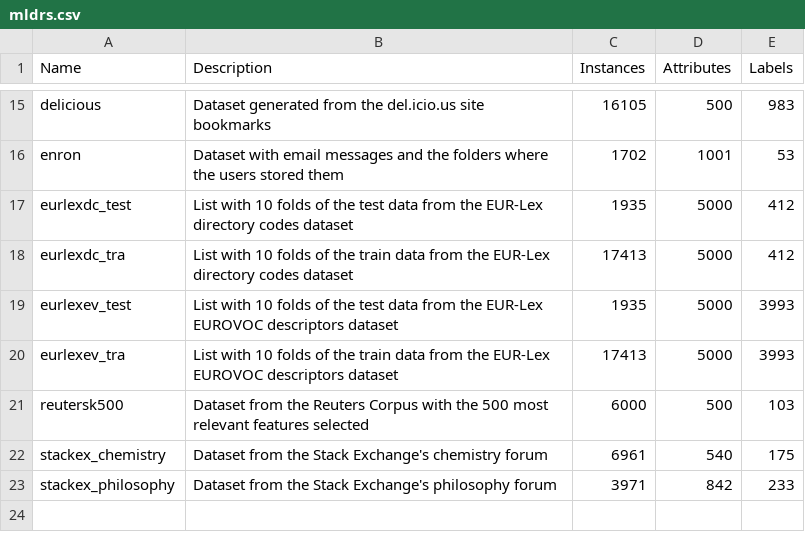
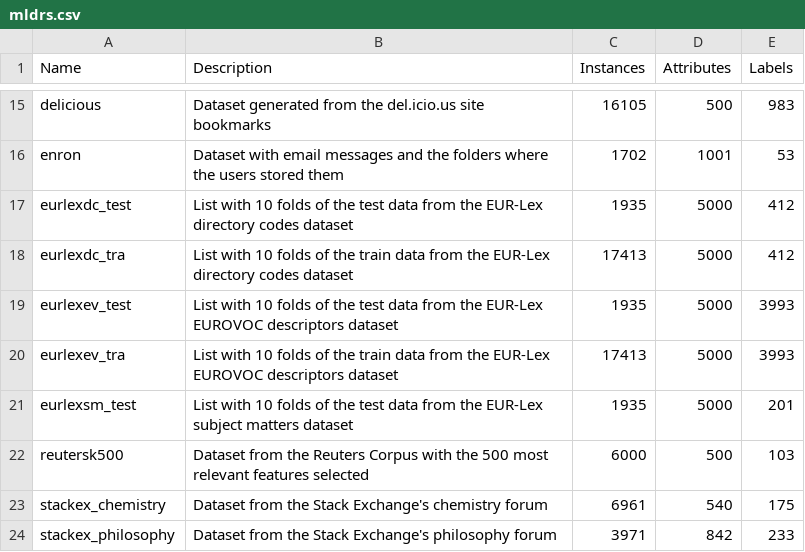
Before and after one commit to fcharte/mldr.datasets, a CSV file: additional-data/mldrs.csv, drawn as a sheet; only a part is shown, gaps mark what is left out; the diff names each change by its address in the sheet, - before the commit and + after, or states it on an @@ line.

Commit message:
Adds the eurlexsm_test dataset

```diff
--- a/additional-data/mldrs.csv
+++ b/additional-data/mldrs.csv
+row 21: eurlexsm_test | List with 10 folds of the test data from the EUR-Lex subject matters dataset | 1935 | 5000 | 201
```
Also changed, not shown: 3 other files.
